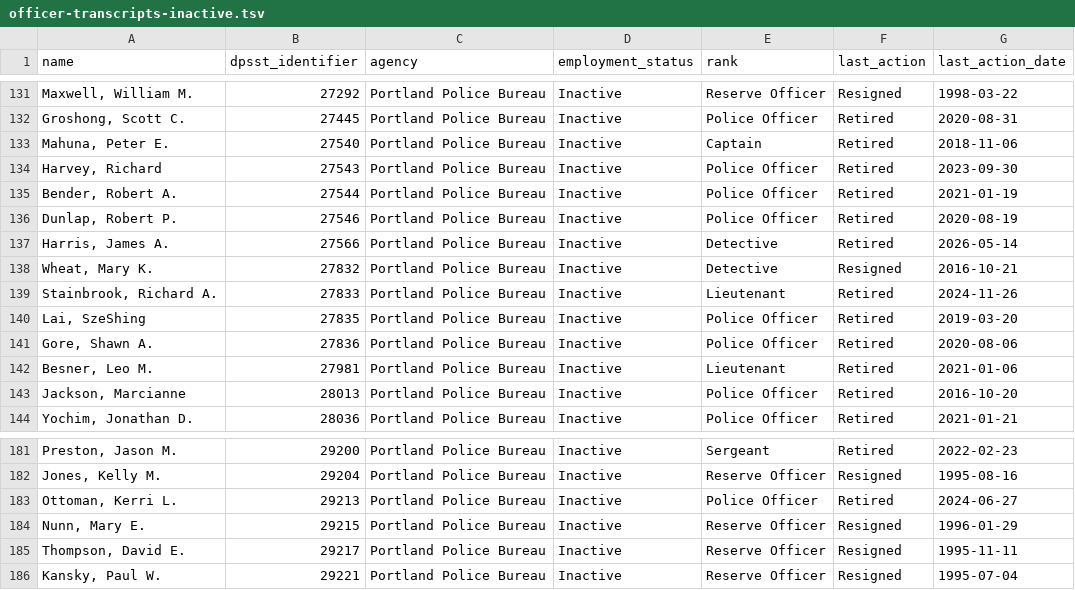
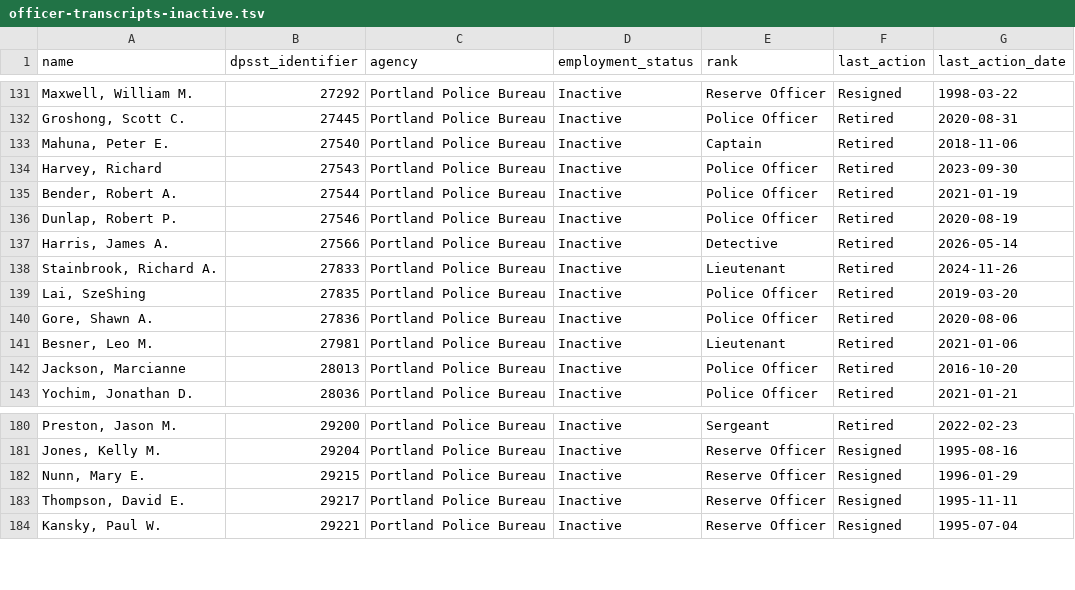
Before and after one commit to PDX-Police-Accountability/dpsst-data, a TSV file: officers/summary/officer-transcripts-inactive.tsv, drawn as a sheet; only a part is shown, gaps mark what is left out.

```diff
--- a/officers/summary/officer-transcripts-inactive.tsv
+++ b/officers/summary/officer-transcripts-inactive.tsv
@@ -137,3 +137,2 @@ Dunlap, Robert P.	27546	Portland Police Bureau	Inactive	Police Officer	Retired	2
 Harris, James A.	27566	Portland Police Bureau	Inactive	Detective	Retired	2026-05-14
-Wheat, Mary K.	27832	Portland Police Bureau	Inactive	Detective	Resigned	2016-10-21
 Stainbrook, Richard A.	27833	Portland Police Bureau	Inactive	Lieutenant	Retired	2024-11-26
@@ -182,3 +181,2 @@ Preston, Jason M.	29200	Portland Police Bureau	Inactive	Sergeant	Retired	2022-02
 Jones, Kelly M.	29204	Portland Police Bureau	Inactive	Reserve Officer	Resigned	1995-08-16
-Ottoman, Kerri L.	29213	Portland Police Bureau	Inactive	Police Officer	Retired	2024-06-27
 Nunn, Mary E.	29215	Portland Police Bureau	Inactive	Reserve Officer	Resigned	1996-01-29
```
Also changed, not shown: officers/summary/officer-transcripts-active.tsv, officers/summary/officer-transcripts.tsv, 28 other files.
